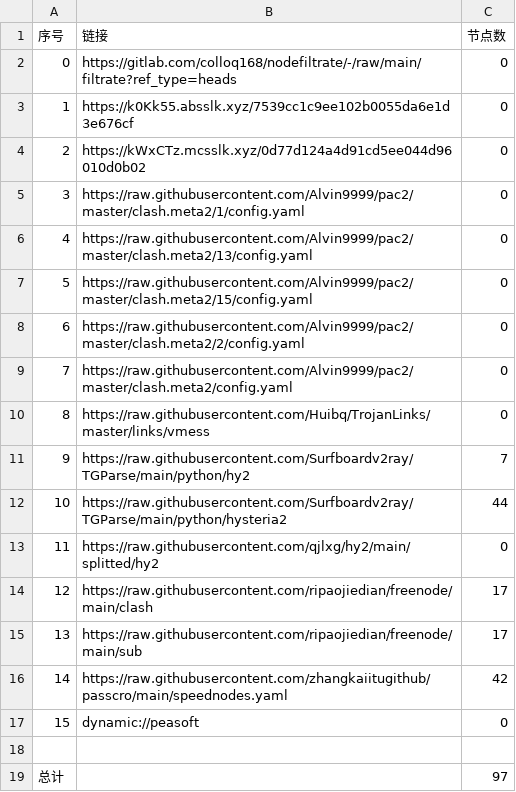
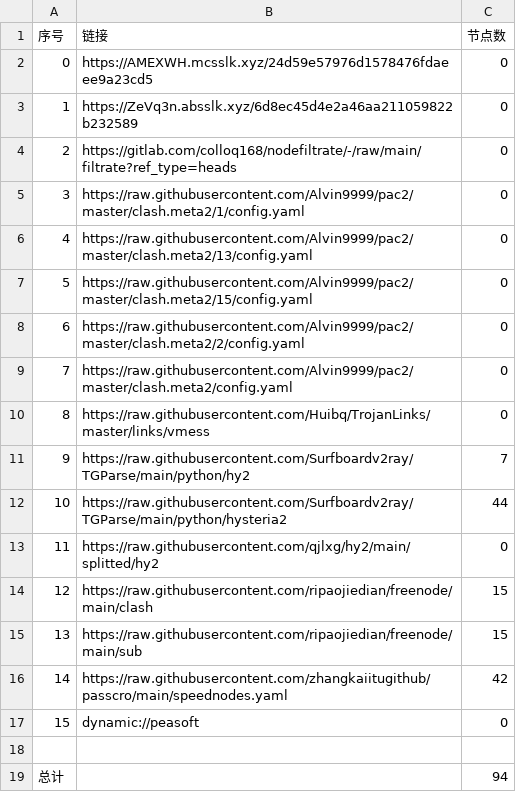
Before and after one commit to flyinghighly/NoMoreWalls, a CSV file: list_result.csv, drawn as a sheet.

```diff
--- a/list_result.csv
+++ b/list_result.csv
@@ -1,5 +1,5 @@
 序号,链接,节点数
-0,https://gitlab.com/colloq168/nodefiltrate/-/raw/main/filtrate?ref_type=heads,0
-1,https://k0Kk55.absslk.xyz/7539cc1c9ee102b0055da6e1d3e676cf,0
-2,https://kWxCTz.mcsslk.xyz/0d77d124a4d91cd5ee044d96010d0b02,0
+0,https://AMEXWH.mcsslk.xyz/24d59e57976d1578476fdaeee9a23cd5,0
+1,https://ZeVq3n.absslk.xyz/6d8ec45d4e2a46aa211059822b232589,0
+2,https://gitlab.com/colloq168/nodefiltrate/-/raw/main/filtrate?ref_type=heads,0
 3,https://raw.githubusercontent.com/Alvin9999/pac2/master/clash.meta2/1/config.yaml,0
@@ -13,4 +13,4 @@
 11,https://raw.githubusercontent.com/qjlxg/hy2/main/splitted/hy2,0
-12,https://raw.githubusercontent.com/ripaojiedian/freenode/main/clash,17
-13,https://raw.githubusercontent.com/ripaojiedian/freenode/main/sub,17
+12,https://raw.githubusercontent.com/ripaojiedian/freenode/main/clash,15
+13,https://raw.githubusercontent.com/ripaojiedian/freenode/main/sub,15
 14,https://raw.githubusercontent.com/zhangkaiitugithub/passcro/main/speednodes.yaml,42
@@ -18,2 +18,2 @@
 
-总计,,97
+总计,,94
```
Also changed, not shown: 15 other files.
